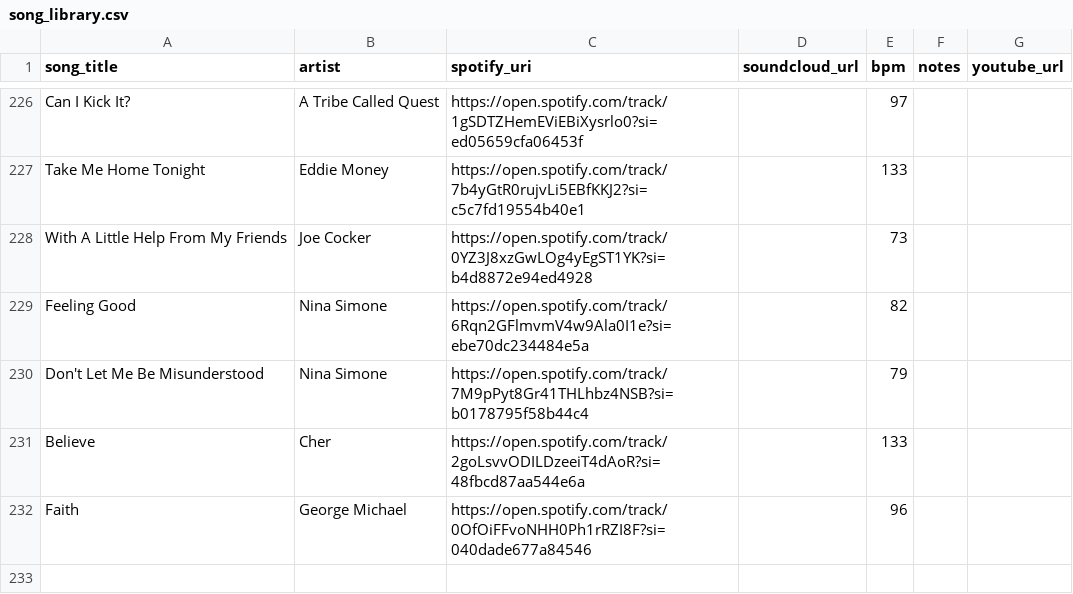
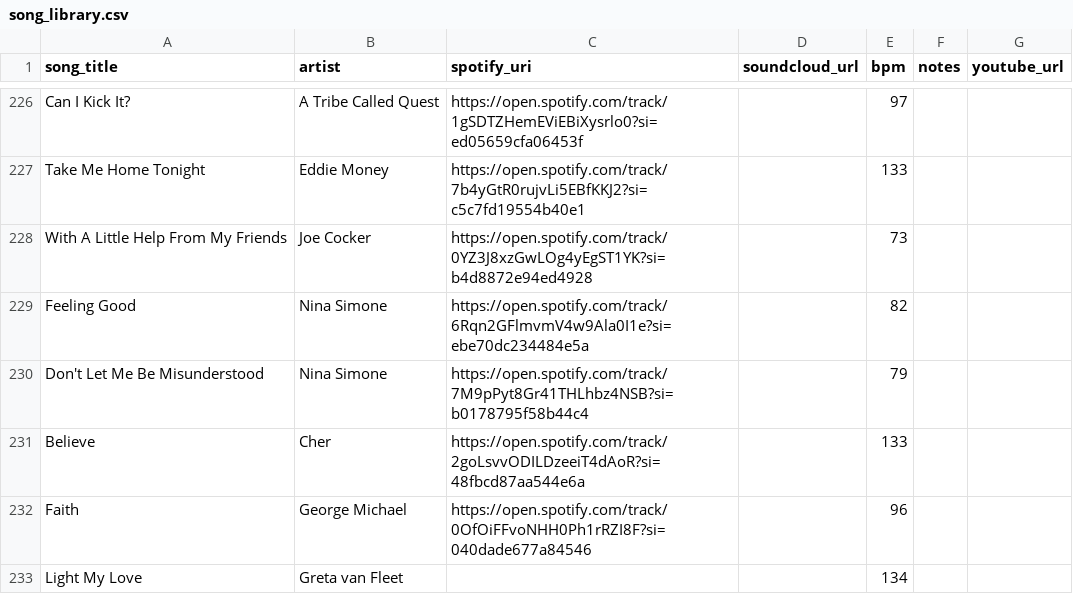
Before and after one commit to l-m-thole/beats-per-million, a CSV file: data/song_library.csv, drawn as a sheet; only a part is shown, gaps mark what is left out; the diff names each change by its address in the sheet, - before the commit and + after, or states it on an @@ line.

Commit message:
Update song_library.csv

```diff
--- a/data/song_library.csv
+++ b/data/song_library.csv
+row 233: Light My Love | Greta van Fleet |  |  | 134
```
